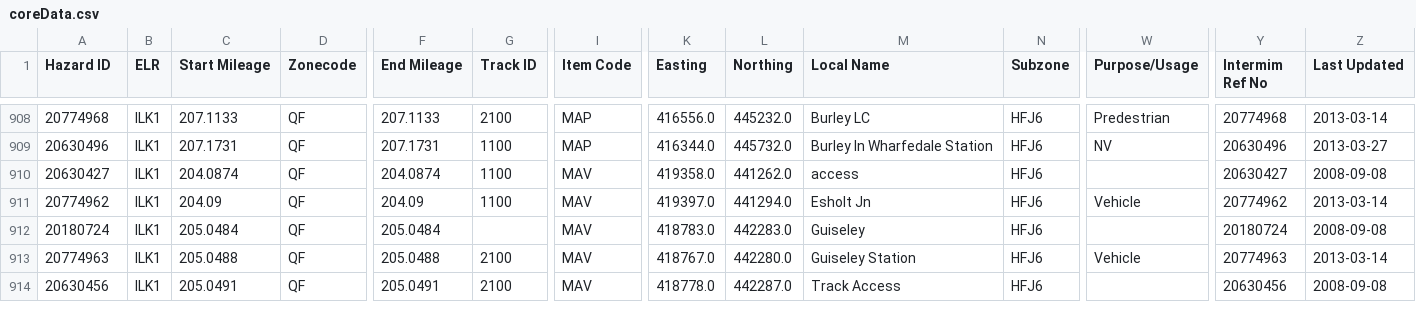
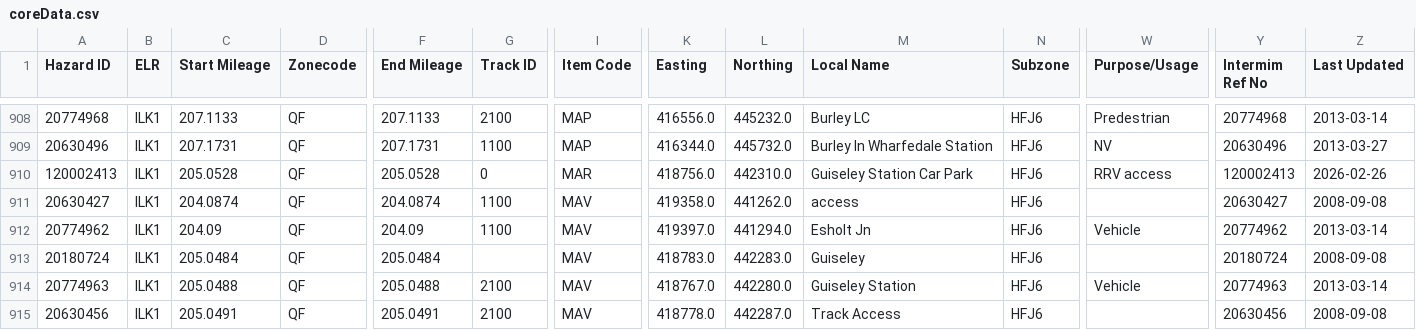
Before and after one commit to infrastructureclub/nr-national-hazard-directory, a CSV file: data/QF/coreData.csv, drawn as a sheet; only a part is shown, gaps mark what is left out; rows hold the shown columns only; the diff names each change by its address in the sheet, - before the commit and + after, or states it on an @@ line.

Commit message:
Automatic NRNHD data update

```diff
--- a/data/QF/coreData.csv
+++ b/data/QF/coreData.csv
+row 910: 120002413 | ILK1 | 205.0528 | QF | 205.0528 | 0 | MAR | 418756.0 | 442310.0 | Guiseley Station Car Park | HFJ6 | RRV access | 120002413 | 2026-02-26
```
Also changed, not shown: data/QR/coreData.csv, data/QS/coreData.csv.
